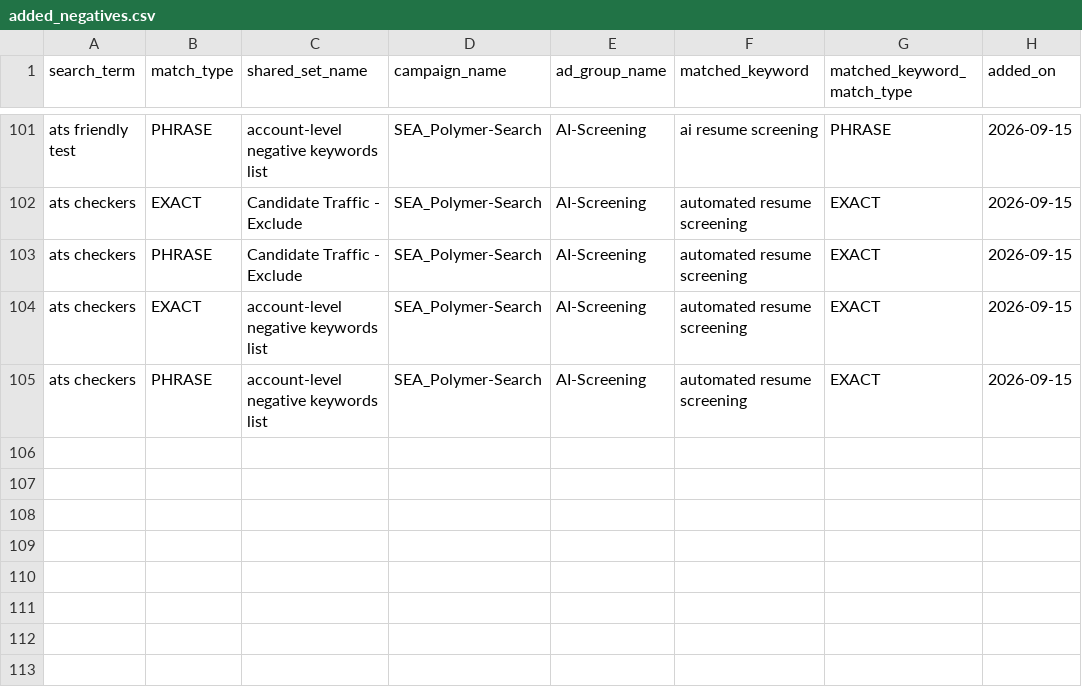
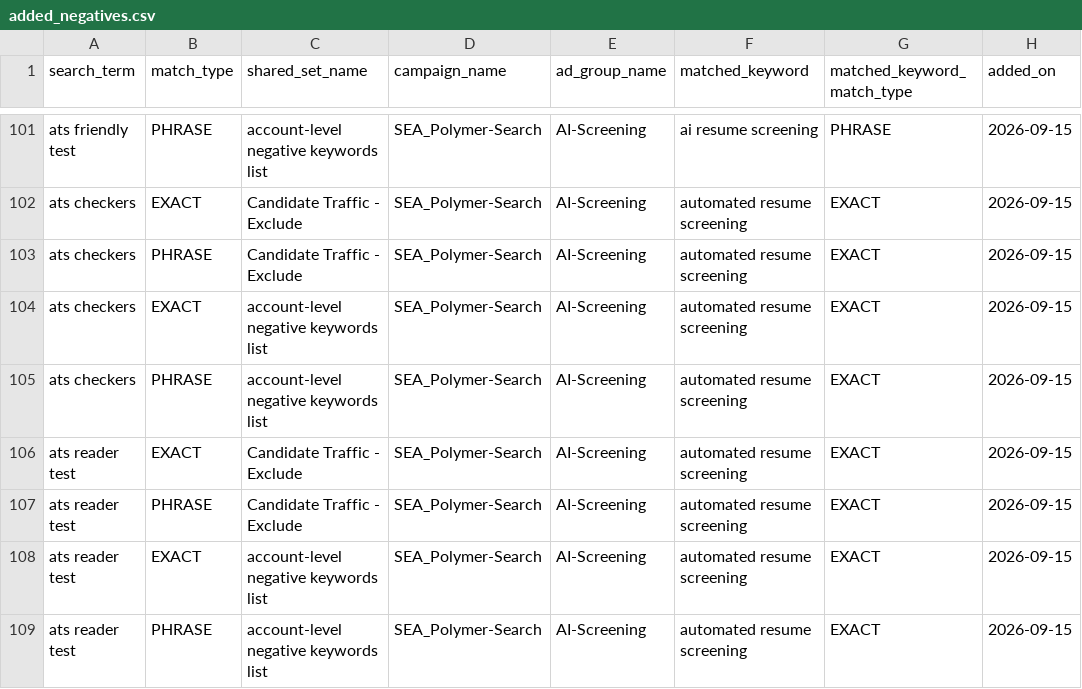
Before and after one commit to jessicagertig/paid-ads-management-pipeline, a CSV file: catalogue/added_negatives.csv, drawn as a sheet; only a part is shown, gaps mark what is left out.

```diff
--- a/catalogue/added_negatives.csv
+++ b/catalogue/added_negatives.csv
@@ -105 +105,5 @@ ats checkers,EXACT,account-level negative keywords list,SEA_Polymer-Search,AI-Sc
 ats checkers,PHRASE,account-level negative keywords list,SEA_Polymer-Search,AI-Screening,automated resume screening,EXACT,2026-09-15
+ats reader test,EXACT,Candidate Traffic - Exclude,SEA_Polymer-Search,AI-Screening,automated resume screening,EXACT,2026-09-15
+ats reader test,PHRASE,Candidate Traffic - Exclude,SEA_Polymer-Search,AI-Screening,automated resume screening,EXACT,2026-09-15
+ats reader test,EXACT,account-level negative keywords list,SEA_Polymer-Search,AI-Screening,automated resume screening,EXACT,2026-09-15
+ats reader test,PHRASE,account-level negative keywords list,SEA_Polymer-Search,AI-Screening,automated resume screening,EXACT,2026-09-15
```
